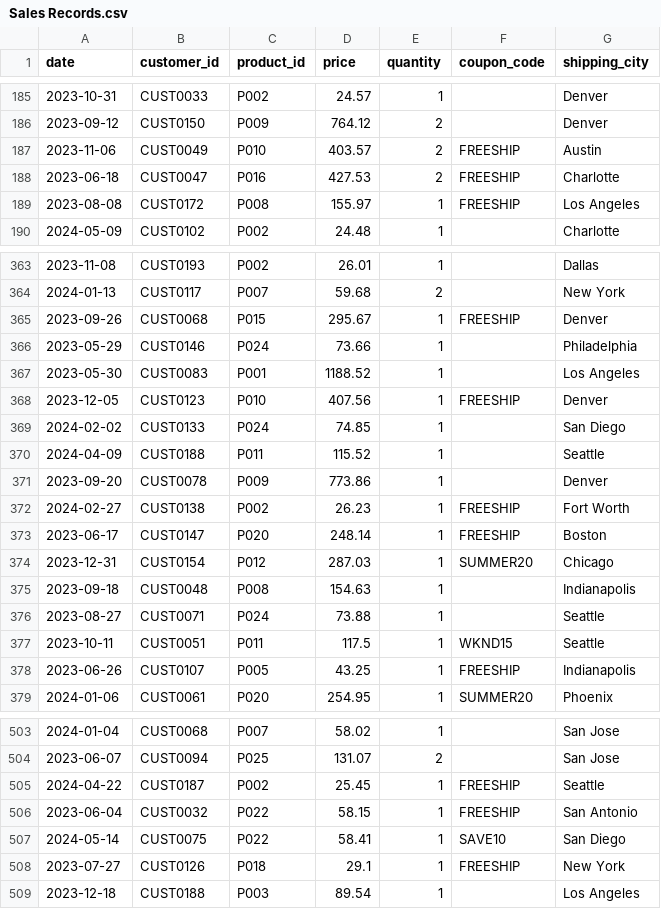
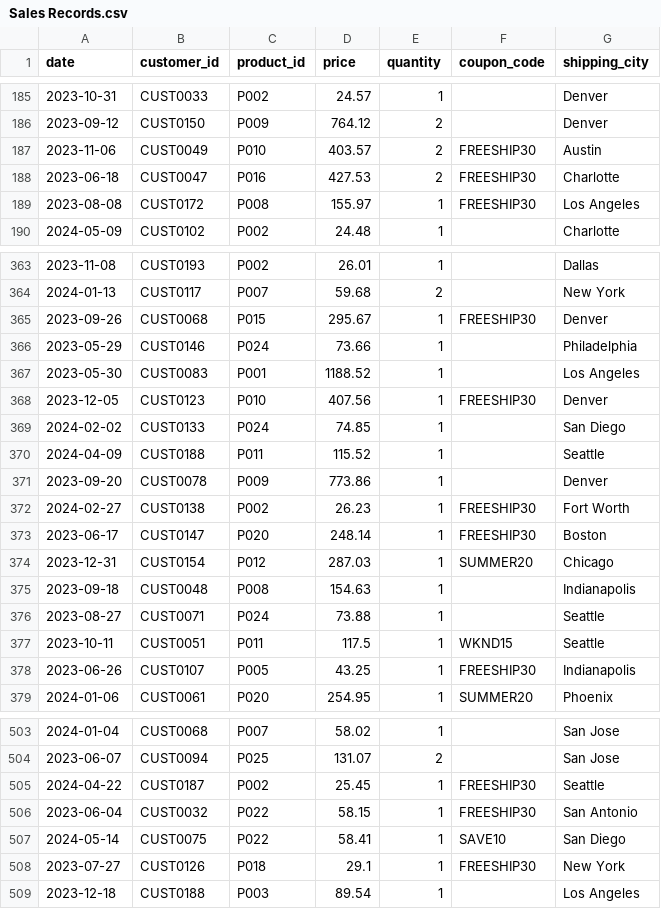
Before and after one commit to Yogesh-333/Machine-Learning-Programming-PROG8245-, a CSV file: Lab2/data/Sales Records.csv, drawn as a sheet; only a part is shown, gaps mark what is left out; the diff covers the shown part only.

```diff
--- a/Lab2/data/Sales Records.csv
+++ b/Lab2/data/Sales Records.csv
@@ -186,5 +186,5 @@ date,customer_id,product_id,price,quantity,coupon_code,shipping_city
 2023-09-12,CUST0150,P009,764.12,2,,Denver
-2023-11-06,CUST0049,P010,403.57,2,FREESHIP,Austin
-2023-06-18,CUST0047,P016,427.53,2,FREESHIP,Charlotte
-2023-08-08,CUST0172,P008,155.97,1,FREESHIP,Los Angeles
+2023-11-06,CUST0049,P010,403.57,2,FREESHIP30,Austin
+2023-06-18,CUST0047,P016,427.53,2,FREESHIP30,Charlotte
+2023-08-08,CUST0172,P008,155.97,1,FREESHIP30,Los Angeles
 2024-05-09,CUST0102,P002,24.48,1,,Charlotte
@@ -364,6 +364,6 @@ date,customer_id,product_id,price,quantity,coupon_code,shipping_city
 2024-01-13,CUST0117,P007,59.68,2,,New York
-2023-09-26,CUST0068,P015,295.67,1,FREESHIP,Denver
+2023-09-26,CUST0068,P015,295.67,1,FREESHIP30,Denver
 2023-05-29,CUST0146,P024,73.66,1,,Philadelphia
 2023-05-30,CUST0083,P001,1188.52,1,,Los Angeles
-2023-12-05,CUST0123,P010,407.56,1,FREESHIP,Denver
+2023-12-05,CUST0123,P010,407.56,1,FREESHIP30,Denver
 2024-02-02,CUST0133,P024,74.85,1,,San Diego
@@ -371,4 +371,4 @@ date,customer_id,product_id,price,quantity,coupon_code,shipping_city
 2023-09-20,CUST0078,P009,773.86,1,,Denver
-2024-02-27,CUST0138,P002,26.23,1,FREESHIP,Fort Worth
-2023-06-17,CUST0147,P020,248.14,1,FREESHIP,Boston
+2024-02-27,CUST0138,P002,26.23,1,FREESHIP30,Fort Worth
+2023-06-17,CUST0147,P020,248.14,1,FREESHIP30,Boston
 2023-12-31,CUST0154,P012,287.03,1,SUMMER20,Chicago
@@ -377,3 +377,3 @@ date,customer_id,product_id,price,quantity,coupon_code,shipping_city
 2023-10-11,CUST0051,P011,117.5,1,WKND15,Seattle
-2023-06-26,CUST0107,P005,43.25,1,FREESHIP,Indianapolis
+2023-06-26,CUST0107,P005,43.25,1,FREESHIP30,Indianapolis
 2024-01-06,CUST0061,P020,254.95,1,SUMMER20,Phoenix
@@ -504,6 +504,6 @@ date,customer_id,product_id,price,quantity,coupon_code,shipping_city
 2023-06-07,CUST0094,P025,131.07,2,,San Jose
-2024-04-22,CUST0187,P002,25.45,1,FREESHIP,Seattle
-2023-06-04,CUST0032,P022,58.15,1,FREESHIP,San Antonio
+2024-04-22,CUST0187,P002,25.45,1,FREESHIP30,Seattle
+2023-06-04,CUST0032,P022,58.15,1,FREESHIP30,San Antonio
 2024-05-14,CUST0075,P022,58.41,1,SAVE10,San Diego
-2023-07-27,CUST0126,P018,29.1,1,FREESHIP,New York
+2023-07-27,CUST0126,P018,29.1,1,FREESHIP30,New York
 2023-12-18,CUST0188,P003,89.54,1,,Los Angeles
```
Also changed, not shown: 48 edited cells elsewhere in this file, 1 other file.
